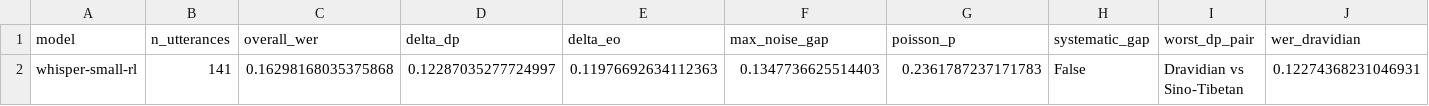
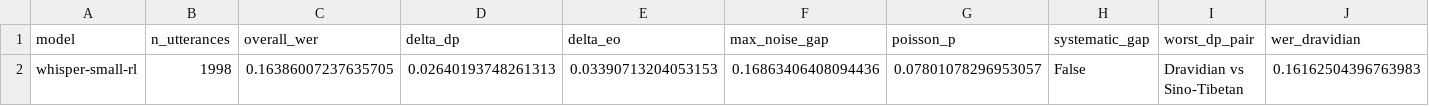
Before and after one commit to snigenigmatic/ast-asr, a CSV file: outputs/whisper_rl_results/summary_whisper-small-rl.csv, drawn as a sheet; only a part is shown; removed rows and columns are numbered as before the commit, all else as after; rows hold the shown columns only; the diff names each change by its address in the sheet, - before the commit and + after, or states it on an @@ line.

```diff
--- a/outputs/whisper_rl_results/summary_whisper-small-rl.csv
+++ b/outputs/whisper_rl_results/summary_whisper-small-rl.csv
-row 2: whisper-small-rl | 141 | 0.16298168035375868 | 0.12287035277724997 | 0.11976692634112363 | 0.1347736625514403 | 0.2361787237171783 | False | Dravidian vs Sino-Tibetan | 0.12274368231046931
+row 2: whisper-small-rl | 1998 | 0.16386007237635705 | 0.02640193748261313 | 0.03390713204053153 | 0.16863406408094436 | 0.07801078296953057 | False | Dravidian vs Sino-Tibetan | 0.16162504396763983
```
Also changed, not shown: 7 other files.
